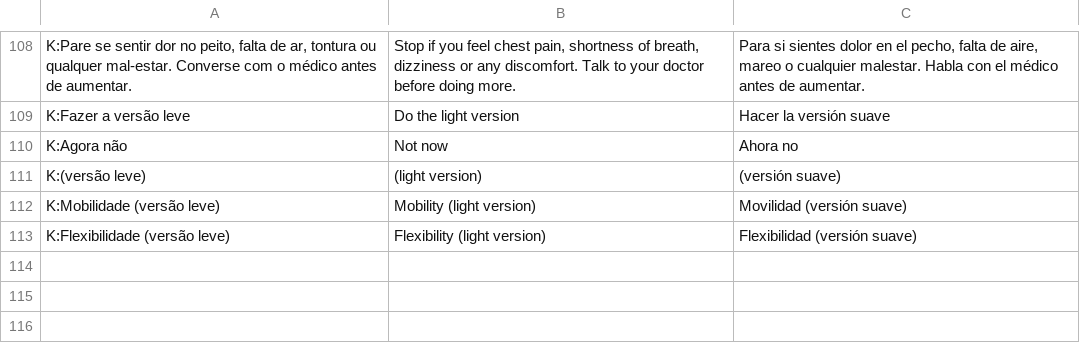
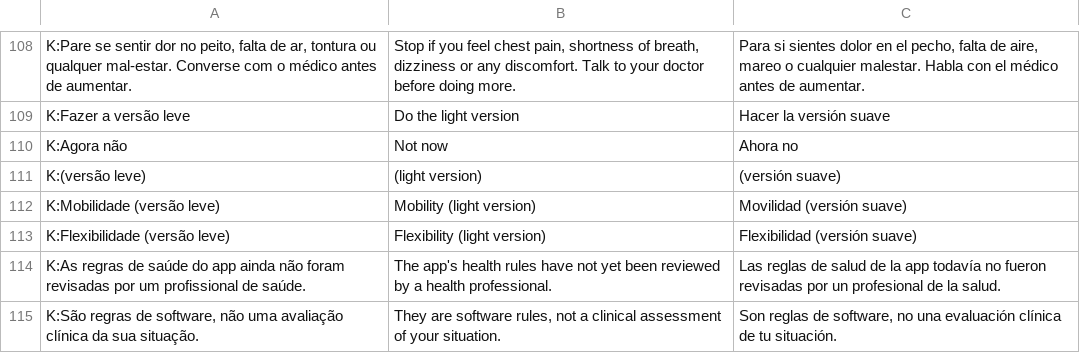
Before and after one commit to leonardoreali/treino, a TSV file: tools/i18n/tr-7.tsv, drawn as a sheet; only a part is shown, gaps mark what is left out.

```diff
--- a/tools/i18n/tr-7.tsv
+++ b/tools/i18n/tr-7.tsv
@@ -113 +113,3 @@ K:Mobilidade (versão leve)	Mobility (light version)	Movilidad (versión suave)
 K:Flexibilidade (versão leve)	Flexibility (light version)	Flexibilidad (versión suave)
+K:As regras de saúde do app ainda não foram revisadas por um profissional de saúde.	The app's health rules have not yet been reviewed by a health professional.	Las reglas de salud de la app todavía no fueron revisadas por un profesional de la salud.
+K:São regras de software, não uma avaliação clínica da sua situação.	They are software rules, not a clinical assessment of your situation.	Son reglas de software, no una evaluación clínica de tu situación.
```
Also changed, not shown: 8 other files.
